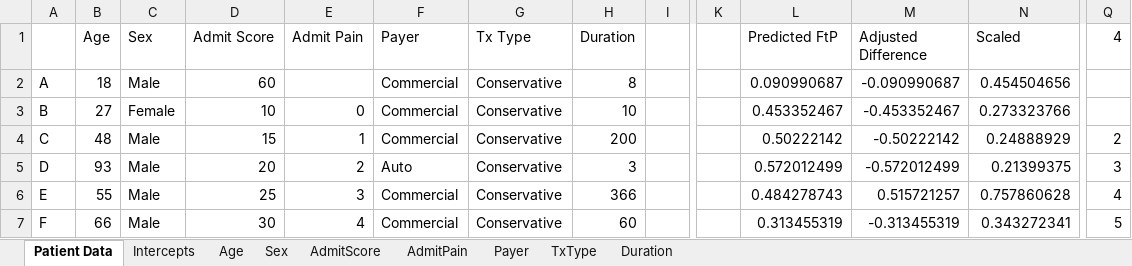
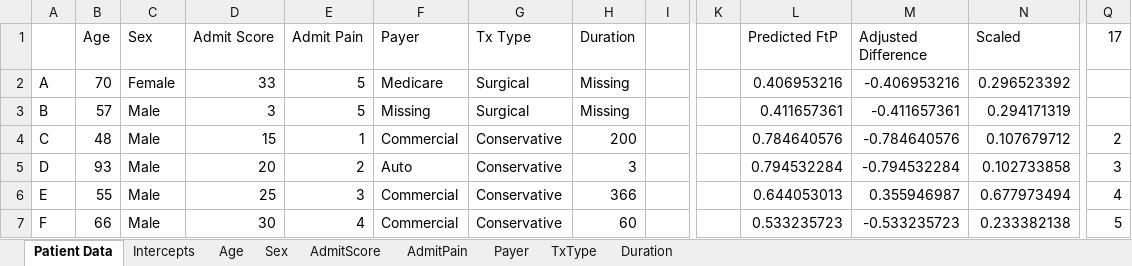
Before and after one commit to Patient360/qcdr, an Excel workbook: models/2024/01 Example Excel Book.xlsx, sheet Patient Data, drawn as a sheet; only a part is shown, gaps mark what is left out; values as stored, in another font and other column widths than the file's, no borders; charts and pictures not drawn; the diff covers the shown part only; the diff names each change by its address in the sheet, - before the commit and + after, or states it on an @@ line.

```diff
--- a/models/2024/01 Example Excel Book.xlsx (sheet Patient Data)
+++ b/models/2024/01 Example Excel Book.xlsx (sheet Patient Data)
-Q1: 4
+Q1: 17
-B2 (Age): 18
+B2 (Age): 70
-C2 (Sex): Male
+C2 (Sex): Female
-D2 (Admit Score): 60
+D2 (Admit Score): 33
-E2 (Admit Pain): (empty)
+E2 (Admit Pain): 5
-F2 (Payer): Commercial
+F2 (Payer): Medicare
-G2:G3 (Tx Type): Conservative
+G2:G3 (Tx Type): Surgical
-H2 (Duration): 8
+H2 (Duration): Missing
-L2 (Predicted FtP): 0.090990687
+L2 (Predicted FtP): 0.406953216
-M2 (Adjusted Difference): -0.090990687
+M2 (Adjusted Difference): -0.406953216
-N2 (Scaled): 0.454504656
+N2 (Scaled): 0.296523392
-B3 (Age): 27
+B3 (Age): 57
-C3 (Sex): Female
+C3 (Sex): Male
-D3 (Admit Score): 10
+D3 (Admit Score): 3
-E3 (Admit Pain): 0
+E3 (Admit Pain): 5
-F3 (Payer): Commercial
+F3 (Payer): Missing
-H3 (Duration): 10
+H3 (Duration): Missing
-L3 (Predicted FtP): 0.453352467
+L3 (Predicted FtP): 0.411657361
-M3 (Adjusted Difference): -0.453352467
+M3 (Adjusted Difference): -0.411657361
-N3 (Scaled): 0.273323766
+N3 (Scaled): 0.294171319
-L4 (Predicted FtP): 0.50222142
+L4 (Predicted FtP): 0.784640576
-M4 (Adjusted Difference): -0.50222142
+M4 (Adjusted Difference): -0.784640576
-N4 (Scaled): 0.24888929
+N4 (Scaled): 0.107679712
-L5 (Predicted FtP): 0.572012499
+L5 (Predicted FtP): 0.794532284
-M5 (Adjusted Difference): -0.572012499
+M5 (Adjusted Difference): -0.794532284
-N5 (Scaled): 0.21399375
+N5 (Scaled): 0.102733858
-L6 (Predicted FtP): 0.484278743
+L6 (Predicted FtP): 0.644053013
-M6 (Adjusted Difference): 0.515721257
+M6 (Adjusted Difference): 0.355946987
-N6 (Scaled): 0.757860628
+N6 (Scaled): 0.677973494
-L7 (Predicted FtP): 0.313455319
+L7 (Predicted FtP): 0.533235723
-M7 (Adjusted Difference): -0.313455319
+M7 (Adjusted Difference): -0.533235723
-N7 (Scaled): 0.343272341
+N7 (Scaled): 0.233382138
```
Also changed, not shown: 3 added rows, 3 removed rows and 59 edited cells elsewhere in this sheet, sheet Age, formulas that keep their value, 1 other file.
